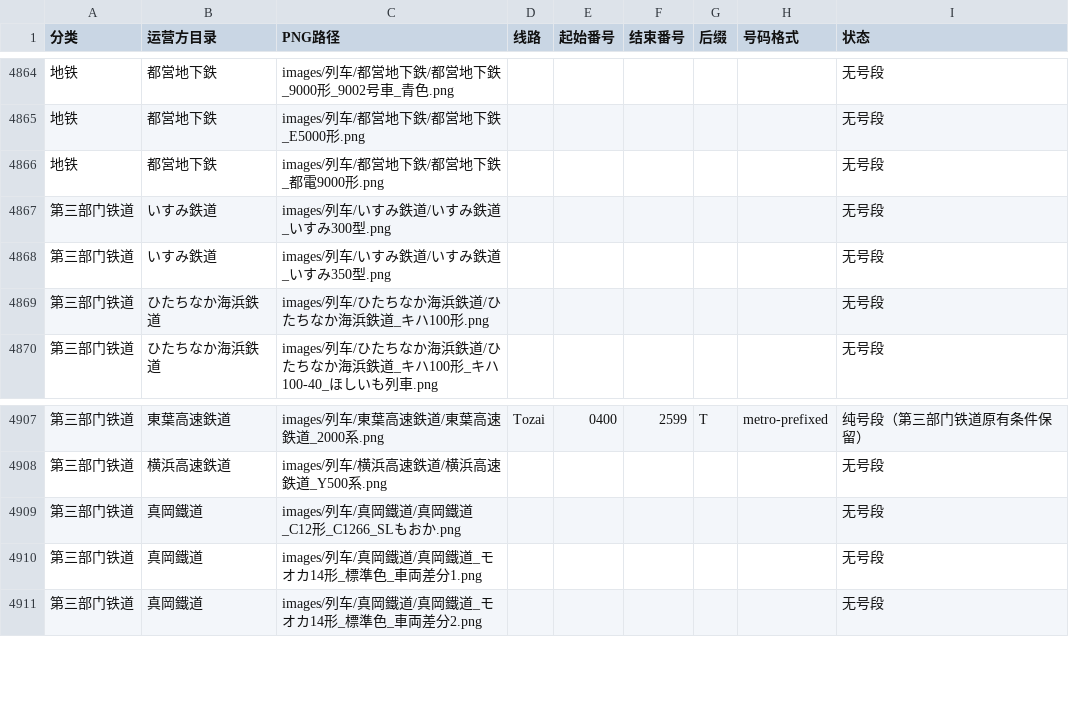
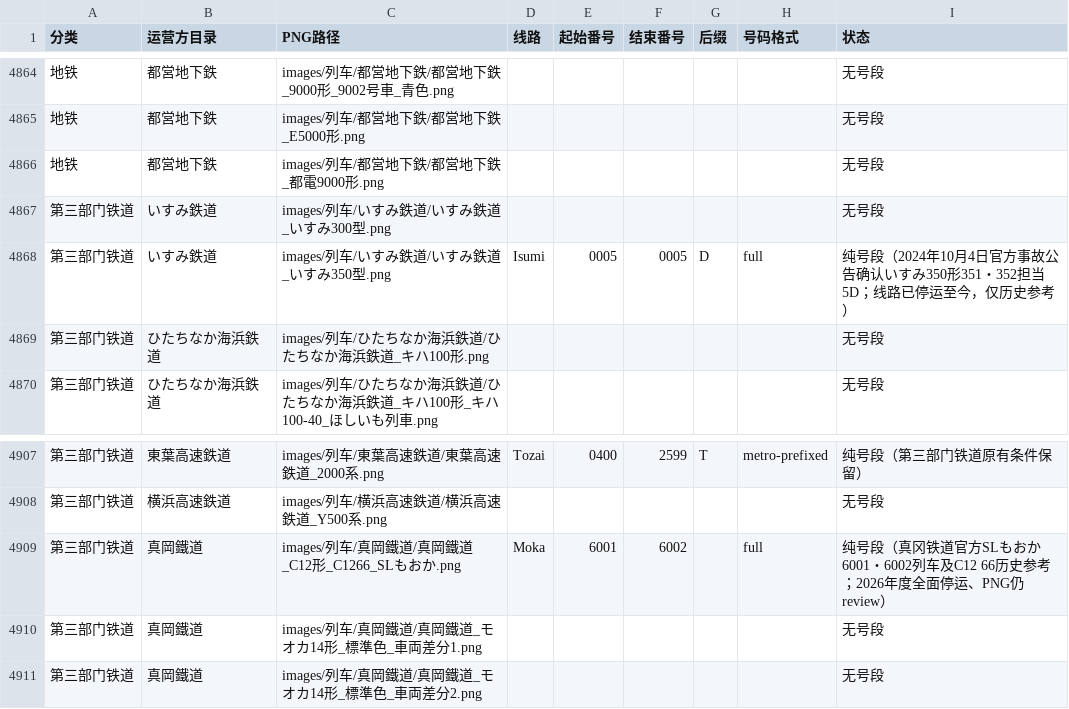
Before and after one commit to biubiu52011/pixel-tetsudo, a CSV file: data/audits/png-first-number-band-inventory-20261117.csv, drawn as a sheet; only a part is shown, gaps mark what is left out; the diff names each change by its address in the sheet, - before the commit and + after, or states it on an @@ line.

```diff
--- a/data/audits/png-first-number-band-inventory-20261117.csv
+++ b/data/audits/png-first-number-band-inventory-20261117.csv
-D4868 (线路): (empty)
+D4868 (线路): Isumi
-E4868 (起始番号): (empty)
+E4868 (起始番号): 0005
-F4868 (结束番号): (empty)
+F4868 (结束番号): 0005
-G4868 (后缀): (empty)
+G4868 (后缀): D
-H4868 (号码格式): (empty)
+H4868 (号码格式): full
-I4868 (状态): 无号段
+I4868 (状态): 纯号段（2024年10月4日官方事故公告确认いすみ350形351・352担当5D；线路已停运至今，仅历史参考）
-D4909 (线路): (empty)
+D4909 (线路): Moka
-E4909 (起始番号): (empty)
+E4909 (起始番号): 6001
-F4909 (结束番号): (empty)
+F4909 (结束番号): 6002
-H4909 (号码格式): (empty)
+H4909 (号码格式): full
-I4909 (状态): 无号段
+I4909 (状态): 纯号段（真冈铁道官方SLもおか6001・6002列车及C12 66历史参考；2026年度全面停运、PNG仍review）
```
Also changed, not shown: data/audits/png-unmapped-source-triage-20261118.csv, 6 other files.
